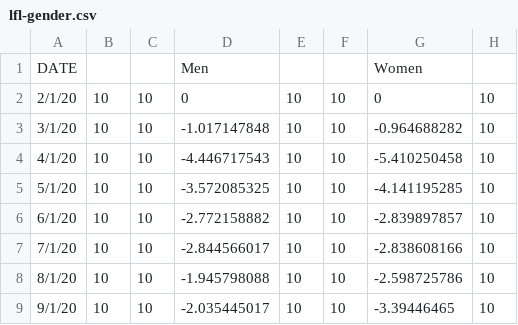
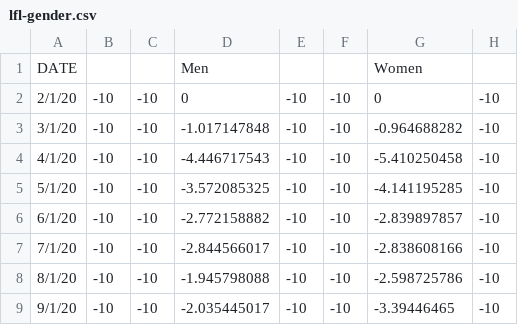
Before and after one commit to kschmidt2/grow-historical-mortgages, a CSV file: app/data/lfl-gender.csv, drawn as a sheet.

Commit message:
another data update

```diff
--- a/app/data/lfl-gender.csv
+++ b/app/data/lfl-gender.csv
@@ -1,9 +1,9 @@
 DATE,,,Men,,,Women,
-2/1/20,10,10,0,10,10,0,10
-3/1/20,10,10,-1.017147848,10,10,-0.964688282,10
-4/1/20,10,10,-4.446717543,10,10,-5.410250458,10
-5/1/20,10,10,-3.572085325,10,10,-4.141195285,10
-6/1/20,10,10,-2.772158882,10,10,-2.839897857,10
-7/1/20,10,10,-2.844566017,10,10,-2.838608166,10
-8/1/20,10,10,-1.945798088,10,10,-2.598725786,10
-9/1/20,10,10,-2.035445017,10,10,-3.39446465,10
+2/1/20,-10,-10,0,-10,-10,0,-10
+3/1/20,-10,-10,-1.017147848,-10,-10,-0.964688282,-10
+4/1/20,-10,-10,-4.446717543,-10,-10,-5.410250458,-10
+5/1/20,-10,-10,-3.572085325,-10,-10,-4.141195285,-10
+6/1/20,-10,-10,-2.772158882,-10,-10,-2.839897857,-10
+7/1/20,-10,-10,-2.844566017,-10,-10,-2.838608166,-10
+8/1/20,-10,-10,-1.945798088,-10,-10,-2.598725786,-10
+9/1/20,-10,-10,-2.035445017,-10,-10,-3.39446465,-10
```
Also changed, not shown: 2 other files.
